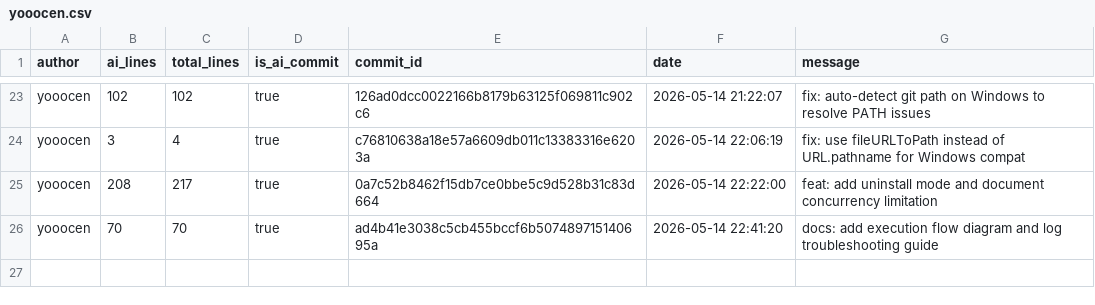
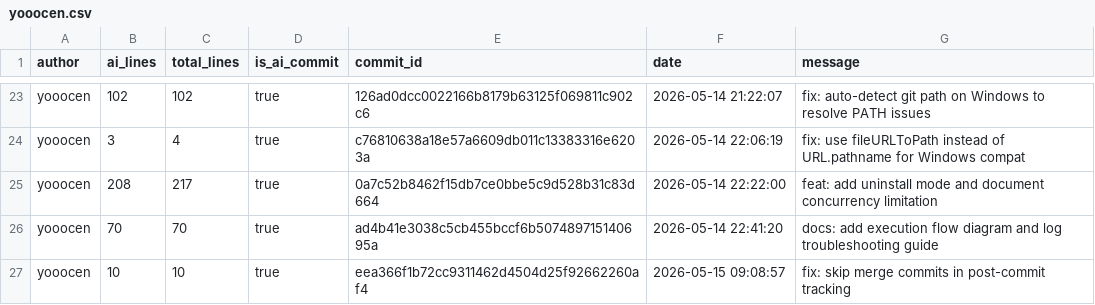
Before and after one commit to JohnJAS/git-code-tracker, a CSV file: .ai-tracking/yooocen.csv, drawn as a sheet; only a part is shown, gaps mark what is left out.

```diff
--- a/.ai-tracking/yooocen.csv
+++ b/.ai-tracking/yooocen.csv
@@ -26 +26,2 @@ yooocen,208,217,true,0a7c52b8462f15db7ce0bbe5c9d528b31c83d664,2026-05-14 22:22:0
 yooocen,70,70,true,ad4b41e3038c5cb455bccf6b507489715140695a,2026-05-14 22:41:20,docs: add execution flow diagram and log troubleshooting guide
+yooocen,10,10,true,eea366f1b72cc9311462d4504d25f92662260af4,2026-05-15 09:08:57,fix: skip merge commits in post-commit tracking
```
